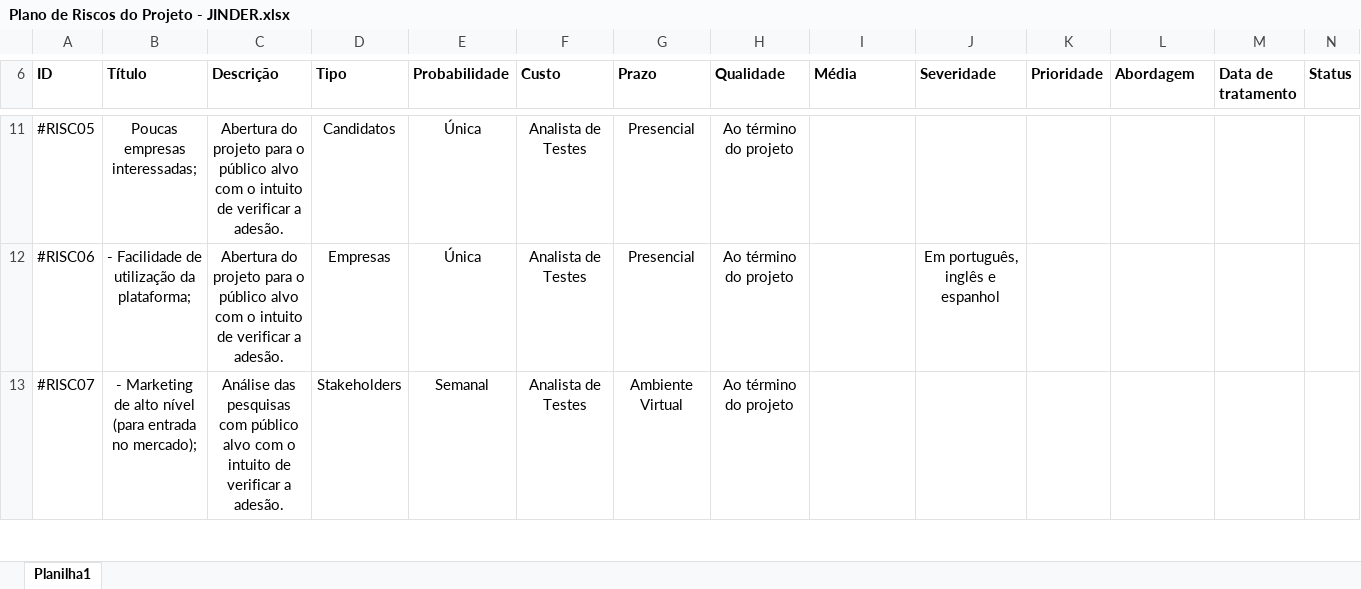
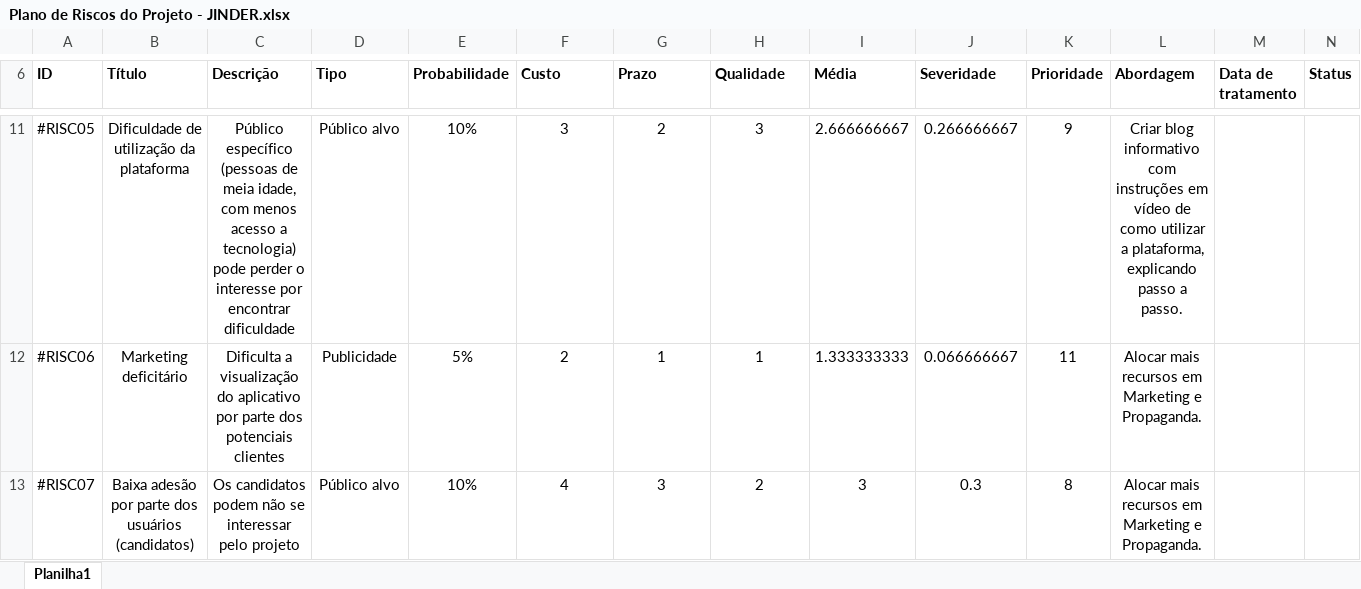
Before and after one commit to feevars/fatec4SEM, an Excel workbook: 6SEM/AGO005-Gestão de Projetos/JINDER/Plano de Riscos do Projeto - JINDER.xlsx, sheet Planilha1, drawn as a sheet; only a part is shown, gaps mark what is left out; values as stored, in another font and other column widths than the file's, no borders; the diff covers the shown part only; the diff names each change by its address in the sheet, - before the commit and + after, or states it on an @@ line.

```diff
--- a/6SEM/AGO005-Gestão de Projetos/JINDER/Plano de Riscos do Projeto - JINDER.xlsx (sheet Planilha1)
+++ b/6SEM/AGO005-Gestão de Projetos/JINDER/Plano de Riscos do Projeto - JINDER.xlsx (sheet Planilha1)
-B11 (Título): Poucas empresas interessadas;
+B11 (Título): Dificuldade de utilização da plataforma
-C11 (Descrição): Abertura do projeto para o público alvo com o intuito de verificar a adesão.
+C11 (Descrição): Público específico (pessoas de meia idade, com menos acesso a tecnologia) pode perder o interesse por encontrar dificuldade
-D11 (Tipo): Candidatos
+D11 (Tipo): Público alvo
-E11 (Probabilidade): Única
+E11 (Probabilidade): 10%
-F11 (Custo): Analista de Testes
+F11 (Custo): 3
-G11 (Prazo): Presencial
+G11 (Prazo): 2
-H11 (Qualidade): Ao término do projeto
+H11 (Qualidade): 3
-I11 (Média): (empty)
+I11 (Média): 2.666666667
-J11 (Severidade): (empty)
+J11 (Severidade): 0.266666667
-K11 (Prioridade): (empty)
+K11 (Prioridade): 9
-L11 (Abordagem): (empty)
+L11 (Abordagem): Criar blog informativo com instruções em vídeo de como utilizar a plataforma, explicando passo a passo.
-B12 (Título): - Facilidade de utilização da plataforma;
+B12 (Título): Marketing deficitário
-C12 (Descrição): Abertura do projeto para o público alvo com o intuito de verificar a adesão.
+C12 (Descrição): Dificulta a visualização do aplicativo por parte dos potenciais clientes
-D12 (Tipo): Empresas
+D12 (Tipo): Publicidade
-E12 (Probabilidade): Única
+E12 (Probabilidade): 5%
-F12 (Custo): Analista de Testes
+F12 (Custo): 2
-G12 (Prazo): Presencial
+G12 (Prazo): 1
-H12 (Qualidade): Ao término do projeto
+H12 (Qualidade): 1
-I12 (Média): (empty)
+I12 (Média): 1.333333333
-J12 (Severidade): Em português, inglês e espanhol
+J12 (Severidade): 0.066666667
-K12 (Prioridade): (empty)
+K12 (Prioridade): 11
-L12:L13 (Abordagem): (empty)
+L12:L13 (Abordagem): Alocar mais recursos em Marketing e Propaganda.
-B13 (Título): - Marketing de alto nível (para entrada no mercado);
+B13 (Título): Baixa adesão por parte dos usuários (candidatos)
-C13 (Descrição): Análise das pesquisas com público alvo com o intuito de verificar a adesão.
+C13 (Descrição): Os candidatos podem não se interessar pelo projeto
-D13 (Tipo): Stakeholders
+D13 (Tipo): Público alvo
-E13 (Probabilidade): Semanal
+E13 (Probabilidade): 10%
-F13 (Custo): Analista de Testes
+F13 (Custo): 4
-G13 (Prazo): Ambiente Virtual
+G13 (Prazo): 3
-H13 (Qualidade): Ao término do projeto
+H13 (Qualidade): 2
-I13 (Média): (empty)
+I13 (Média): 3
-J13 (Severidade): (empty)
+J13 (Severidade): 0.3
-K13 (Prioridade): (empty)
+K13 (Prioridade): 8
```
Also changed, not shown: 3 removed rows, 80 edited cells, cell formats and merged cells elsewhere in this sheet, formulas that keep their value.
